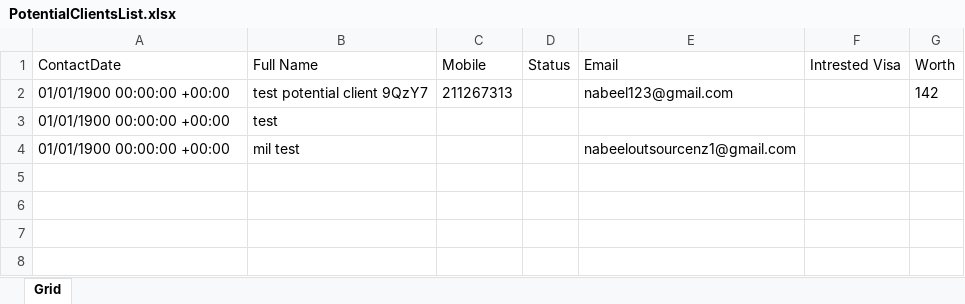
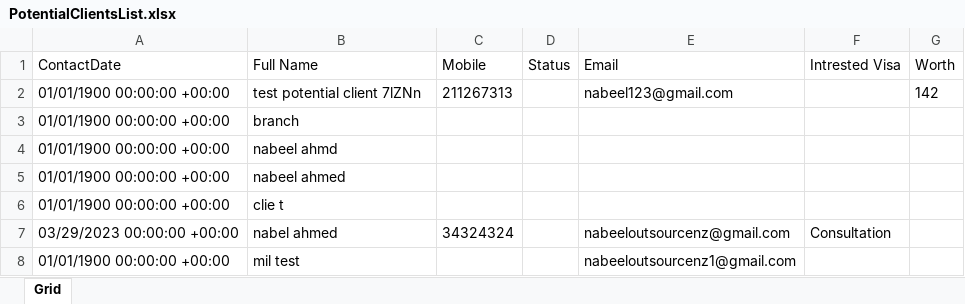
Before and after one commit to nabeelahmed772/Ezymigrate, an Excel workbook: cypress/downloads/PotentialClientsList.xlsx, sheet Grid, drawn as a sheet; values as stored, in another font and other column widths than the file's, no borders; table styles not drawn; addresses are those after the commit; the diff names each change by its address in the sheet, - before the commit and + after, or states it on an @@ line.

```diff
--- a/cypress/downloads/PotentialClientsList.xlsx (sheet Grid)
+++ b/cypress/downloads/PotentialClientsList.xlsx (sheet Grid)
-B2 (Full Name): test potential client 9QzY7
+B2 (Full Name): test potential client 7lZNn
+row 3: 01/01/1900 00:00:00 +00:00 | branch
+row 4: 01/01/1900 00:00:00 +00:00 | nabeel ahmd
+row 5: 01/01/1900 00:00:00 +00:00 | nabeel ahmed
-B6 (Full Name): test
+B6 (Full Name): clie t
+row 7: 03/29/2023 00:00:00 +00:00 | nabel ahmed | 34324324 |  | nabeeloutsourcenz@gmail.com | Consultation
```
Also changed, not shown: cypress/downloads/ClientsList.xlsx, cypress/downloads/EmployersList.xlsx, 5 other files.
